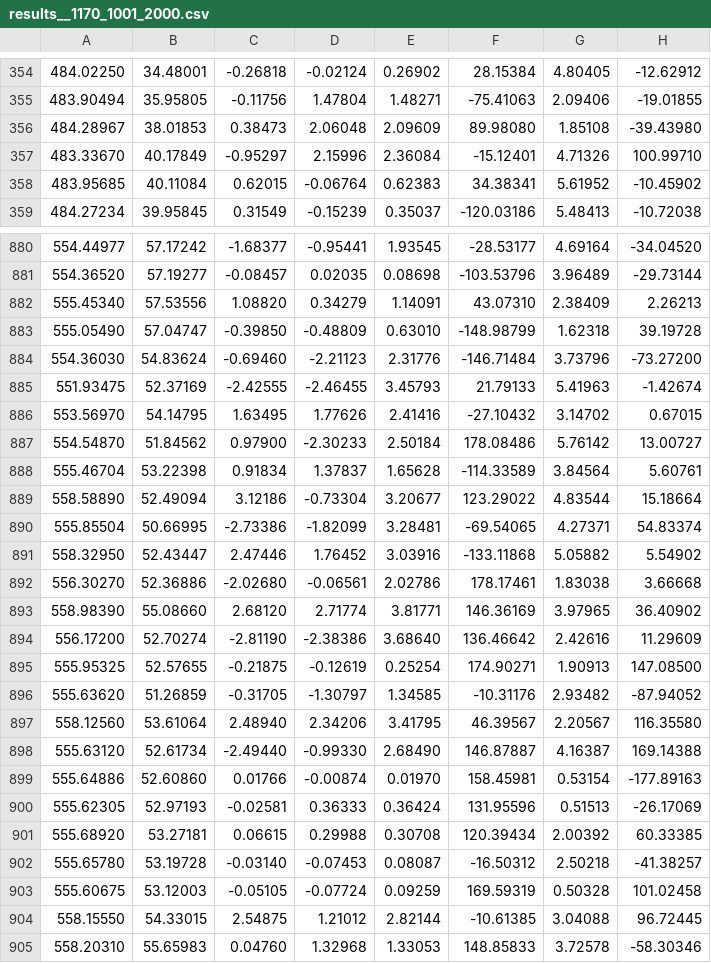
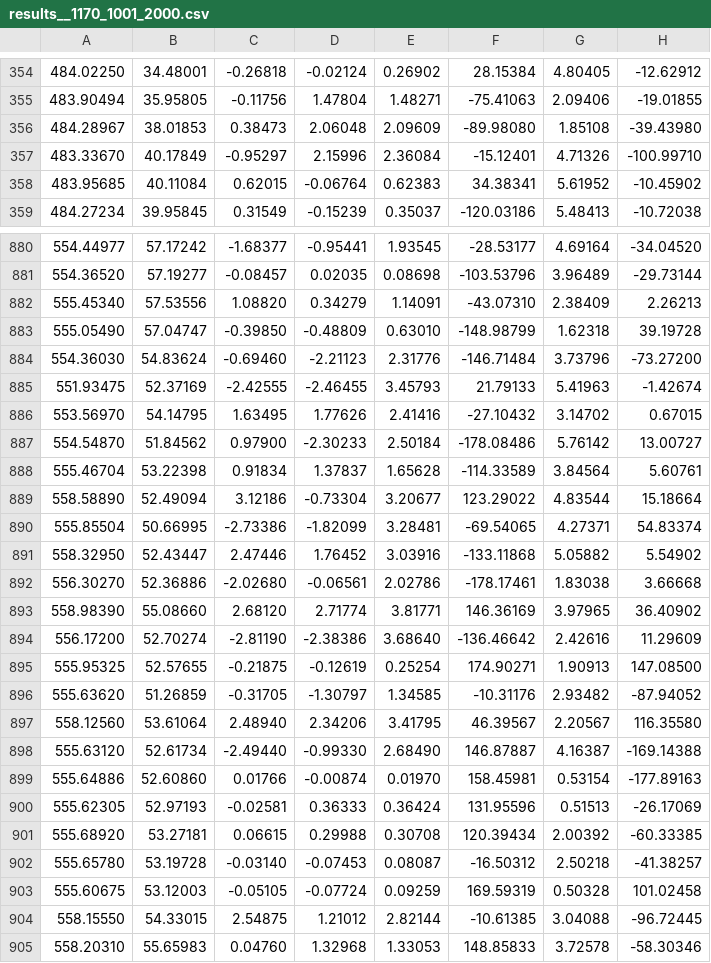
Before and after one commit to imcf/sample_data, a CSV file: mtrack2/results__1170_1001_2000.csv, drawn as a sheet; only a part is shown, gaps mark what is left out; the diff covers the shown part only.

```diff
--- a/mtrack2/results__1170_1001_2000.csv
+++ b/mtrack2/results__1170_1001_2000.csv
@@ -355,4 +355,4 @@
 483.90494	35.95805	-0.11756	1.47804	1.48271	-75.41063	2.09406	-19.01855
-484.28967	38.01853	0.38473	2.06048	2.09609	89.98080	1.85108	-39.43980
-483.33670	40.17849	-0.95297	2.15996	2.36084	-15.12401	4.71326	100.99710
+484.28967	38.01853	0.38473	2.06048	2.09609	-89.98080	1.85108	-39.43980
+483.33670	40.17849	-0.95297	2.15996	2.36084	-15.12401	4.71326	-100.99710
 483.95685	40.11084	0.62015	-0.06764	0.62383	34.38341	5.61952	-10.45902
@@ -881,3 +881,3 @@
 554.36520	57.19277	-0.08457	0.02035	0.08698	-103.53796	3.96489	-29.73144
-555.45340	57.53556	1.08820	0.34279	1.14091	43.07310	2.38409	2.26213
+555.45340	57.53556	1.08820	0.34279	1.14091	-43.07310	2.38409	2.26213
 555.05490	57.04747	-0.39850	-0.48809	0.63010	-148.98799	1.62318	39.19728
@@ -886,3 +886,3 @@
 553.56970	54.14795	1.63495	1.77626	2.41416	-27.10432	3.14702	0.67015
-554.54870	51.84562	0.97900	-2.30233	2.50184	178.08486	5.76142	13.00727
+554.54870	51.84562	0.97900	-2.30233	2.50184	-178.08486	5.76142	13.00727
 555.46704	53.22398	0.91834	1.37837	1.65628	-114.33589	3.84564	5.60761
@@ -891,5 +891,5 @@
 558.32950	52.43447	2.47446	1.76452	3.03916	-133.11868	5.05882	5.54902
-556.30270	52.36886	-2.02680	-0.06561	2.02786	178.17461	1.83038	3.66668
+556.30270	52.36886	-2.02680	-0.06561	2.02786	-178.17461	1.83038	3.66668
 558.98390	55.08660	2.68120	2.71774	3.81771	146.36169	3.97965	36.40902
-556.17200	52.70274	-2.81190	-2.38386	3.68640	136.46642	2.42616	11.29609
+556.17200	52.70274	-2.81190	-2.38386	3.68640	-136.46642	2.42616	11.29609
 555.95325	52.57655	-0.21875	-0.12619	0.25254	174.90271	1.90913	147.08500
@@ -897,9 +897,9 @@
 558.12560	53.61064	2.48940	2.34206	3.41795	46.39567	2.20567	116.35580
-555.63120	52.61734	-2.49440	-0.99330	2.68490	146.87887	4.16387	169.14388
+555.63120	52.61734	-2.49440	-0.99330	2.68490	146.87887	4.16387	-169.14388
 555.64886	52.60860	0.01766	-0.00874	0.01970	158.45981	0.53154	-177.89163
 555.62305	52.97193	-0.02581	0.36333	0.36424	131.95596	0.51513	-26.17069
-555.68920	53.27181	0.06615	0.29988	0.30708	120.39434	2.00392	60.33385
+555.68920	53.27181	0.06615	0.29988	0.30708	120.39434	2.00392	-60.33385
 555.65780	53.19728	-0.03140	-0.07453	0.08087	-16.50312	2.50218	-41.38257
 555.60675	53.12003	-0.05105	-0.07724	0.09259	169.59319	0.50328	101.02458
-558.15550	54.33015	2.54875	1.21012	2.82144	-10.61385	3.04088	96.72445
+558.15550	54.33015	2.54875	1.21012	2.82144	-10.61385	3.04088	-96.72445
 558.20310	55.65983	0.04760	1.32968	1.33053	148.85833	3.72578	-58.30346
```
Also changed, not shown: 60 edited cells elsewhere in this file, mtrack2/results__1170_2001_3000.csv, mtrack2/results__1170_4001_5000.csv, 9 other files.
